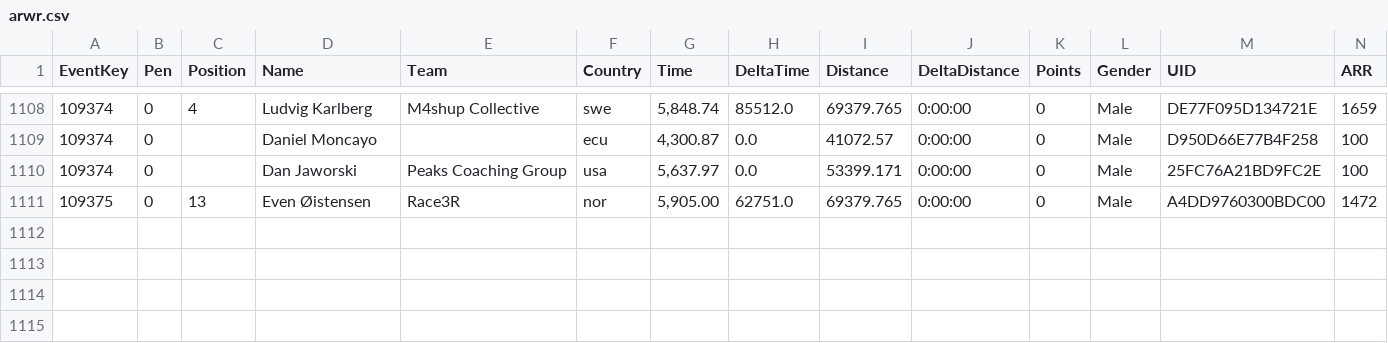
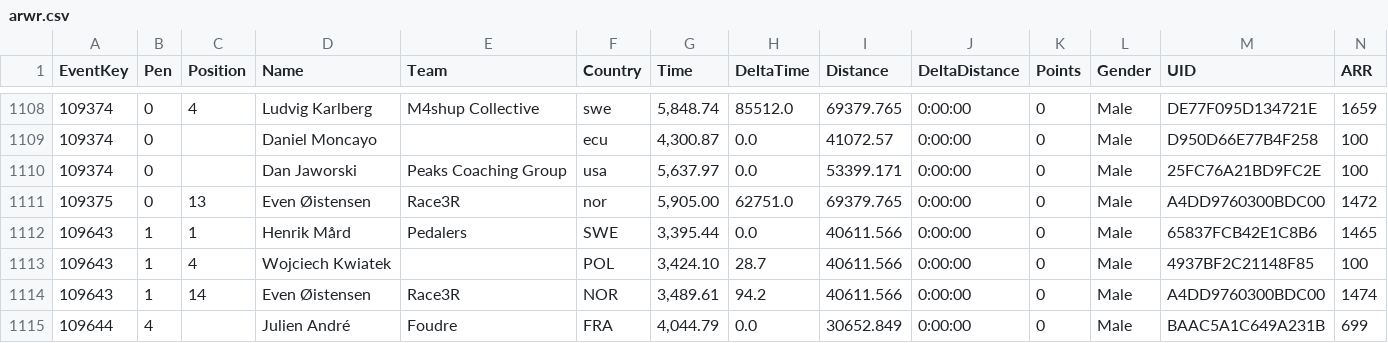
Before and after one commit to somaek/somaek.github.io, a CSV file: arwr.csv, drawn as a sheet; only a part is shown, gaps mark what is left out; rows hold the shown columns only; the diff names each change by its address in the sheet, - before the commit and + after, or states it on an @@ line.

Commit message:
Flat: latest data (2026-04-07T20:46:31.981Z) {   "date": "2026-04-07T20:46:31.981Z",   "files": [     {       "name": "arwr.csv",       "deltaBytes": 768,       "source": "https://docs.google.com/spreadsheets/d/e/2PACX-1vTFFpRBp56INVL1XqmHbGBrISvVdzqQ1C3N-sf9xox4oJugyPqYw7OwbxpkyolEjx8BPIkd7mb2ICza/pub?gid=635705779&single=true&output=csv"     },     {       "name": "MM.csv",       "deltaBytes": 16225,       "source": "https://docs.google.com/spreadsheets/d/e/2PACX-1vSubWCvIak_wQaqp4Wn7u3FB-v3Y0HqjhI08ypiX8fLMdmjPpAEUzJhc6zbgt8oTJupXEIyvVyiglnq/pub?gid=1371672655&single=true&output=csv"     }   ] }

```diff
--- a/arwr.csv
+++ b/arwr.csv
+row 1112: 109643 | 1 | 1 | Henrik Mård | Pedalers | SWE | 3,395.44 | 0.0 | 40611.566 | 0:00:00 | 0 | Male | 65837FCB42E1C8B6 | 1465
+row 1113: 109643 | 1 | 4 | Wojciech Kwiatek |  | POL | 3,424.10 | 28.7 | 40611.566 | 0:00:00 | 0 | Male | 4937BF2C21148F85 | 100
+row 1114: 109643 | 1 | 14 | Even Øistensen | Race3R | NOR | 3,489.61 | 94.2 | 40611.566 | 0:00:00 | 0 | Male | A4DD9760300BDC00 | 1474
+row 1115: 109644 | 4 |  | Julien André | Foudre | FRA | 4,044.79 | 0.0 | 30652.849 | 0:00:00 | 0 | Male | BAAC5A1C649A231B | 699
```
Also changed, not shown: 1 other file.
